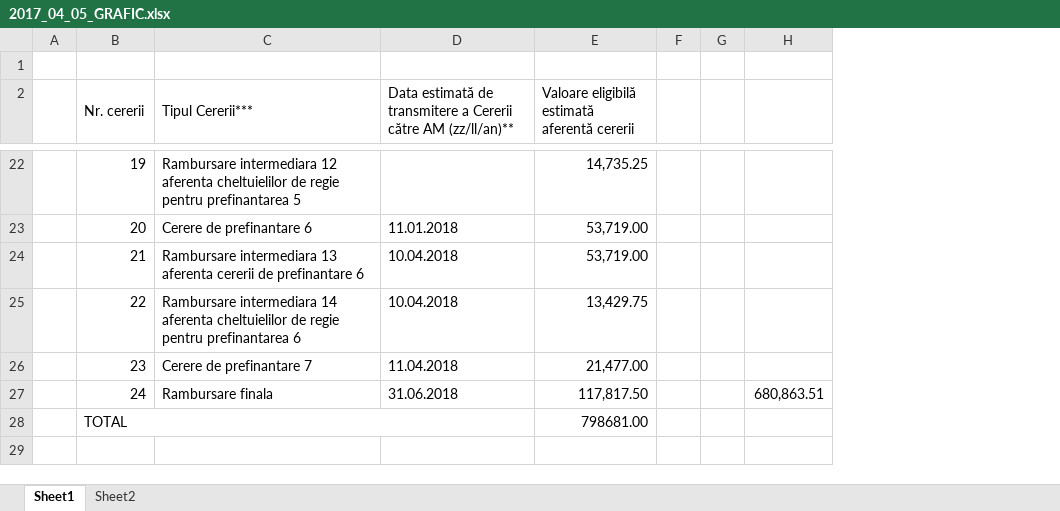
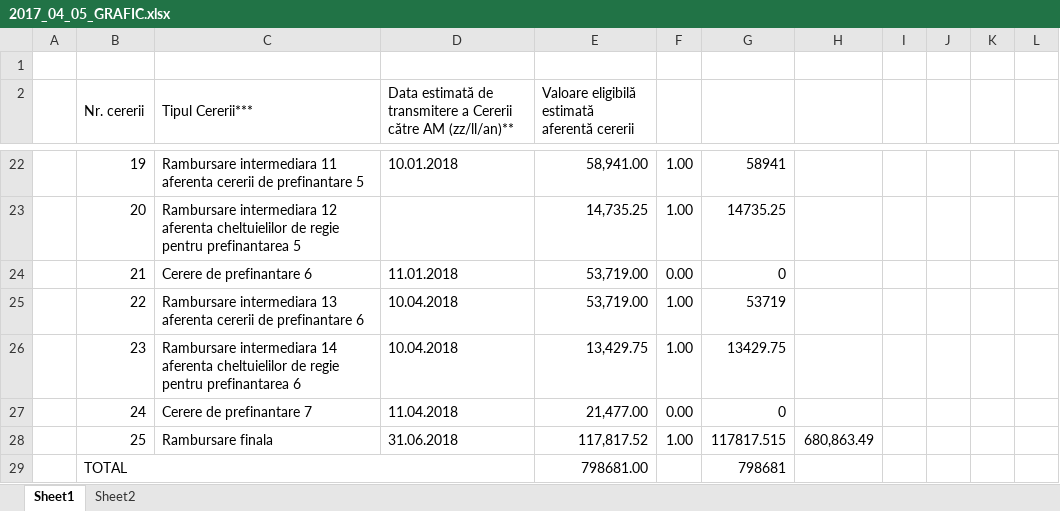
Before and after one commit to CloudifierSRL/CloudifierPOC, an Excel workbook: 2. IMPLEMENTARE/06. CERERI_DE_RAMBURSARE/2017_04_05_GRAFIC.xlsx, sheet Sheet1, drawn as a sheet; only a part is shown, gaps mark what is left out; values as stored, in another font and other column widths than the file's, no cell formats; removed rows and columns are numbered as before the commit, all else as after; the diff covers the shown part only; the diff names each change by its address in the sheet, - before the commit and + after, or states it on an @@ line.

```diff
--- a/2. IMPLEMENTARE/06. CERERI_DE_RAMBURSARE/2017_04_05_GRAFIC.xlsx (sheet Sheet1)
+++ b/2. IMPLEMENTARE/06. CERERI_DE_RAMBURSARE/2017_04_05_GRAFIC.xlsx (sheet Sheet1)
+column F, rows 22-27: 1.00 | 1.00 | 0.00 | 1.00 | 1.00 | 0.00
+column G, rows 22-27: 58941 | 14735.25 | 0 | 53719 | 13429.75 | 0; row 29: 798681
+column H, empty
-column H, row 27: 680,863.51
+column K, empty
+column L, empty
-C22 (Tipul Cererii***): Rambursare intermediara 12 aferenta cheltuielilor de regie pentru prefinantarea 5
+C22 (Tipul Cererii***): Rambursare intermediara 11 aferenta cererii de prefinantare 5
-D22: (empty)
+D22: 10.01.2018
-E22: 14,735.25
+E22: 58,941.00
-C23 (Tipul Cererii***): Cerere de prefinantare 6
+C23 (Tipul Cererii***): Rambursare intermediara 12 aferenta cheltuielilor de regie pentru prefinantarea 5
-D23: 11.01.2018
+D23: (empty)
-E23: 53,719.00
+E23: 14,735.25
-C24 (Tipul Cererii***): Rambursare intermediara 13 aferenta cererii de prefinantare 6
+C24 (Tipul Cererii***): Cerere de prefinantare 6
-D24: 10.04.2018
+D24: 11.01.2018
-C25 (Tipul Cererii***): Rambursare intermediara 14 aferenta cheltuielilor de regie pentru prefinantarea 6
+C25 (Tipul Cererii***): Rambursare intermediara 13 aferenta cererii de prefinantare 6
-E25: 13,429.75
+E25: 53,719.00
-C26 (Tipul Cererii***): Cerere de prefinantare 7
+C26 (Tipul Cererii***): Rambursare intermediara 14 aferenta cheltuielilor de regie pentru prefinantarea 6
-D26: 11.04.2018
+D26: 10.04.2018
-E26: 21,477.00
+E26: 13,429.75
-C27 (Tipul Cererii***): Rambursare finala
+C27 (Tipul Cererii***): Cerere de prefinantare 7
-D27: 31.06.2018
+D27: 11.04.2018
-E27: 117,817.50
+E27: 21,477.00
+row 28:  | 25 | Rambursare finala | 31.06.2018 | 117,817.52 | 1.00 | 117817.515 | 680,863.49
```
Also changed, not shown: 26 edited cells elsewhere in this sheet, cell formats, formulas that keep their value, 7 other files.
